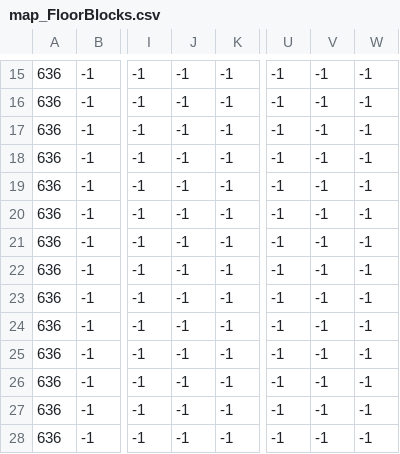
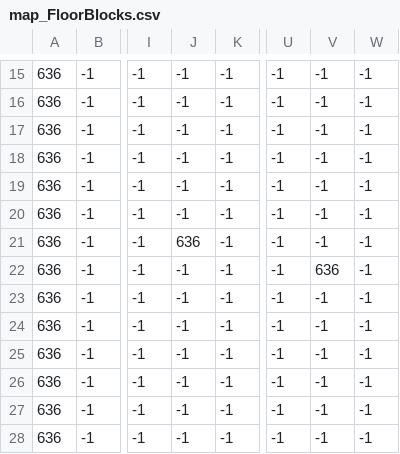
Before and after one commit to SenioroPomidoro/reliqum, a CSV file: data/game_map_files/boss_map/map_FloorBlocks.csv, drawn as a sheet; only a part is shown, gaps mark what is left out; the diff names each change by its address in the sheet, - before the commit and + after, or states it on an @@ line.

```diff
--- a/data/game_map_files/boss_map/map_FloorBlocks.csv
+++ b/data/game_map_files/boss_map/map_FloorBlocks.csv
-J21: -1
+J21: 636
-V22: -1
+V22: 636
```
Also changed, not shown: 8 other files.
